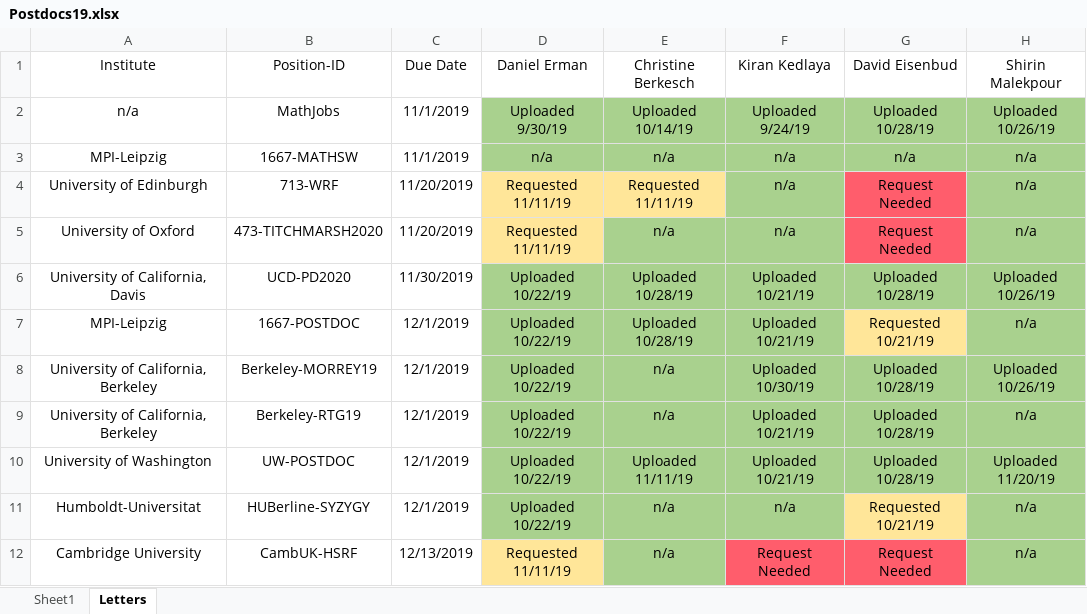
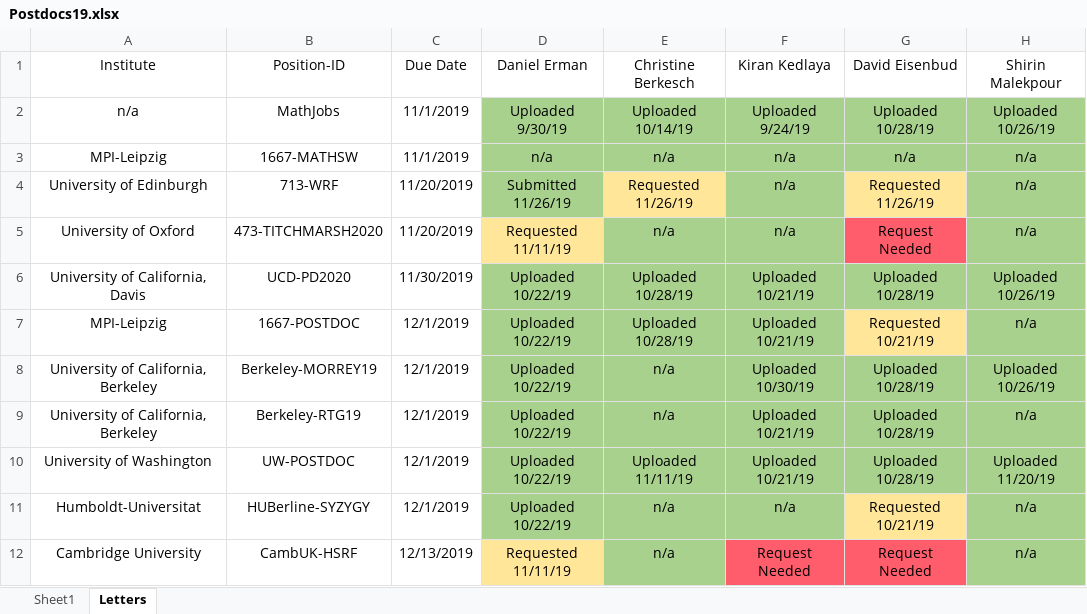
Before and after one commit to julietteBruce/Application-Materials, an Excel workbook: Postdocs19.xlsx, sheet Letters, drawn as a sheet; values as stored, in another font and other column widths than the file's, no borders; the diff names each change by its address in the sheet, - before the commit and + after, or states it on an @@ line.

```diff
--- a/Postdocs19.xlsx (sheet Letters)
+++ b/Postdocs19.xlsx (sheet Letters)
-D4 (Daniel Erman): Requested 11/11/19
+D4 (Daniel Erman): Submitted 11/26/19
-D4 fill: #FFE699
+D4 fill: #A9D18E
-E4 (Christine Berkesch): Requested 11/11/19
+E4 (Christine Berkesch): Requested 11/26/19
-G4 (David Eisenbud): Request Needed
+G4 (David Eisenbud): Requested 11/26/19
-G4 fill: #FF5D6C
+G4 fill: #FFE699
```
Also changed, not shown: sheet Sheet1, 10 other files.
